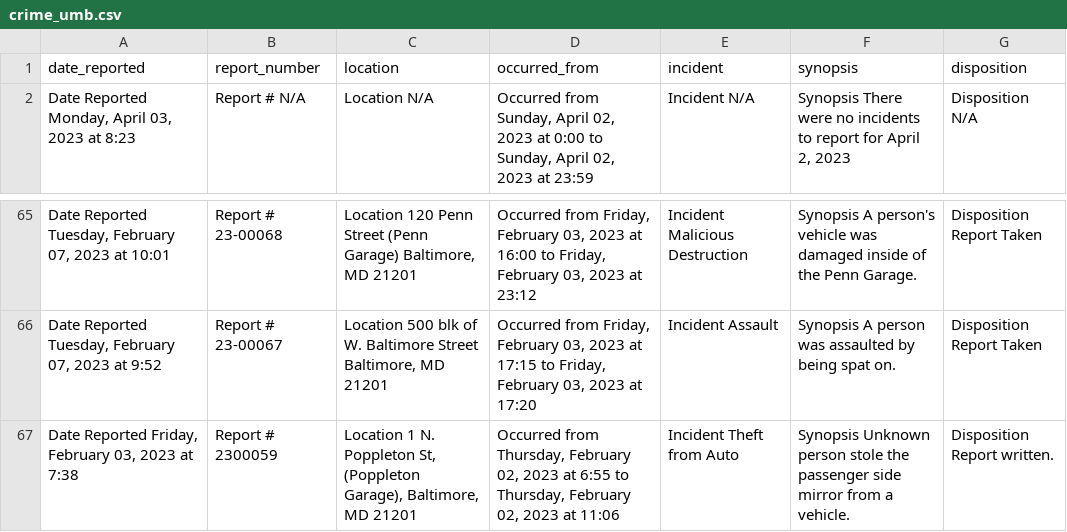
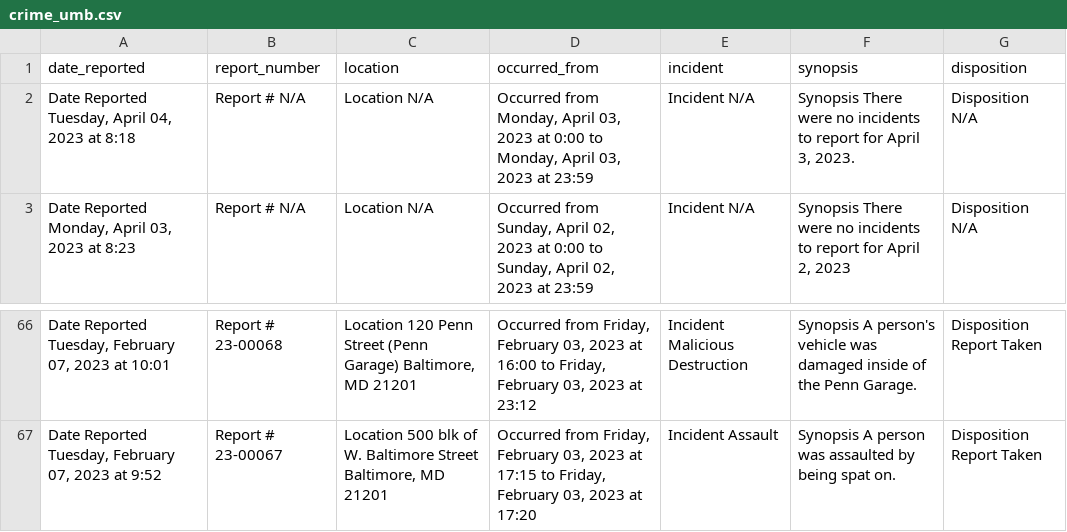
Before and after one commit to NewsAppsUMD/secret_slack_vifatusi, a CSV file: crime_umb.csv, drawn as a sheet; only a part is shown, gaps mark what is left out; removed rows and columns are numbered as before the commit, all else as after; the diff names each change by its address in the sheet, - before the commit and + after, or states it on an @@ line.

```diff
--- a/crime_umb.csv
+++ b/crime_umb.csv
+row 2: Date Reported Tuesday, April 04, 2023 at 8:18 | Report # N/A | Location N/A | Occurred from Monday, April 03, 2023 at 0:00 to Monday, April 03, 2023 at 23:59 | Incident N/A | Synopsis There were no incidents to report for April 3, 2023. | Disposition N/A
-row 67: Date Reported Friday, February 03, 2023 at 7:38 | Report # 2300059 | Location 1 N. Poppleton St, (Poppleton Garage), Baltimore, MD 21201 | Occurred from Thursday, February 02, 2023 at 6:55 to Thursday, February 02, 2023 at 11:06 | Incident Theft from Auto | Synopsis Unknown person stole the passenger side mirror from a vehicle. | Disposition Report written.
```
